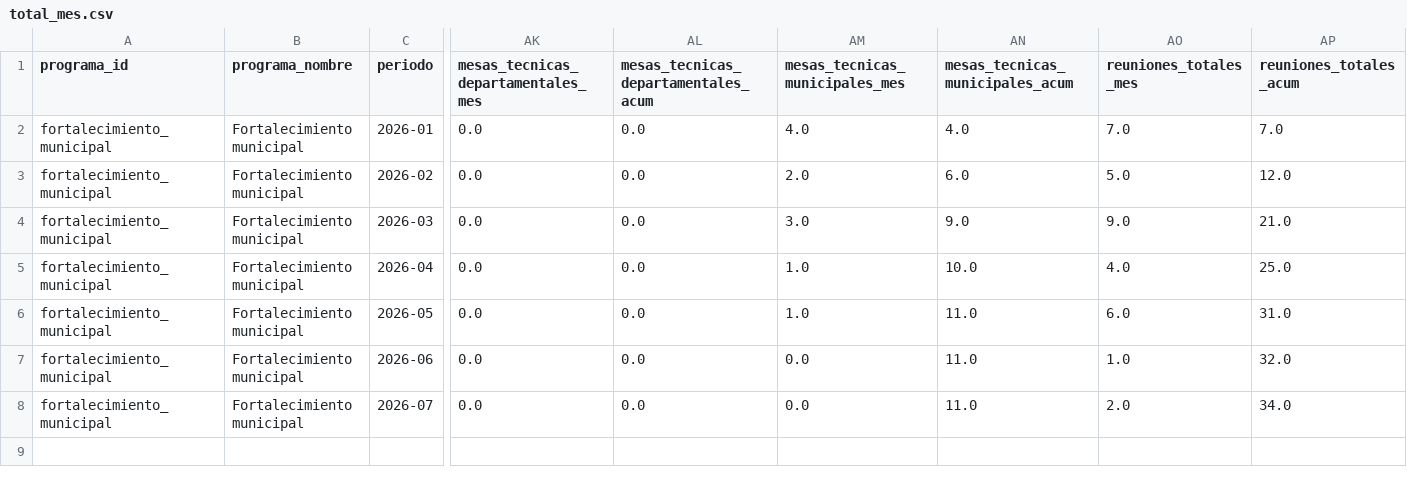
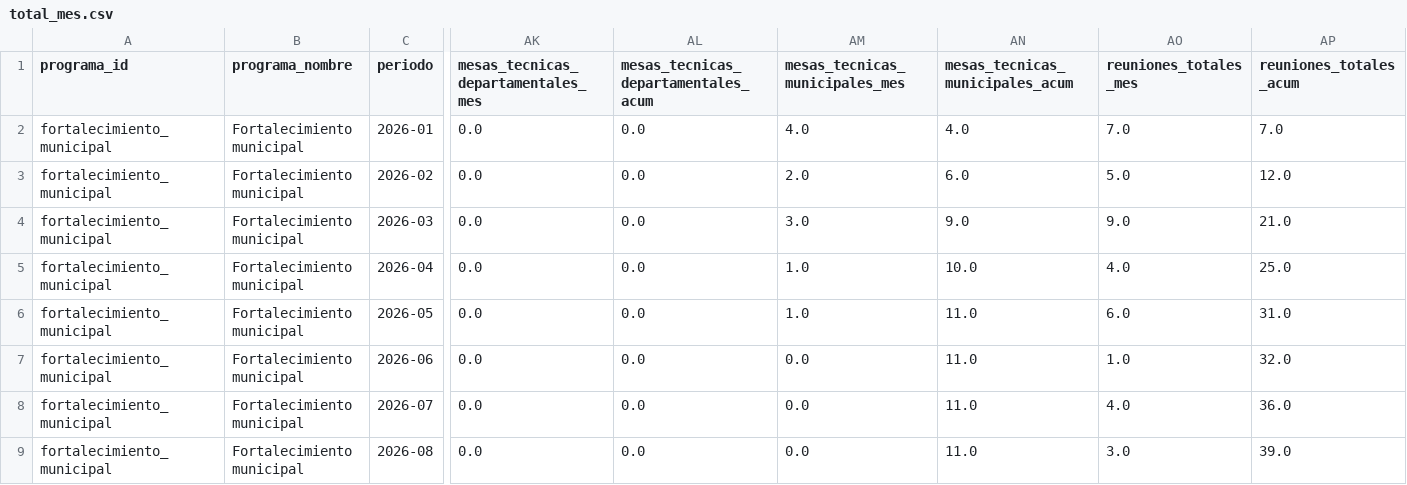
Before and after one commit to geograficaaala/AALA-dashboard, a CSV file: docs/data/fortalecimiento_municipal/total_mes.csv, drawn as a sheet; only a part is shown, gaps mark what is left out; rows hold the shown columns only; the diff names each change by its address in the sheet, - before the commit and + after, or states it on an @@ line.

```diff
--- a/docs/data/fortalecimiento_municipal/total_mes.csv
+++ b/docs/data/fortalecimiento_municipal/total_mes.csv
-AO8 (reuniones_totales_mes): 2.0
+AO8 (reuniones_totales_mes): 4.0
-AP8 (reuniones_totales_acum): 34.0
+AP8 (reuniones_totales_acum): 36.0
+row 9: fortalecimiento_municipal | Fortalecimiento municipal | 2026-08 | 0.0 | 0.0 | 0.0 | 11.0 | 3.0 | 39.0
```
Also changed, not shown: docs/data/fortalecimiento_municipal/calidad_datos_mes.csv, docs/data/fortalecimiento_municipal/detalle_asistencias.csv, 10 other files.
